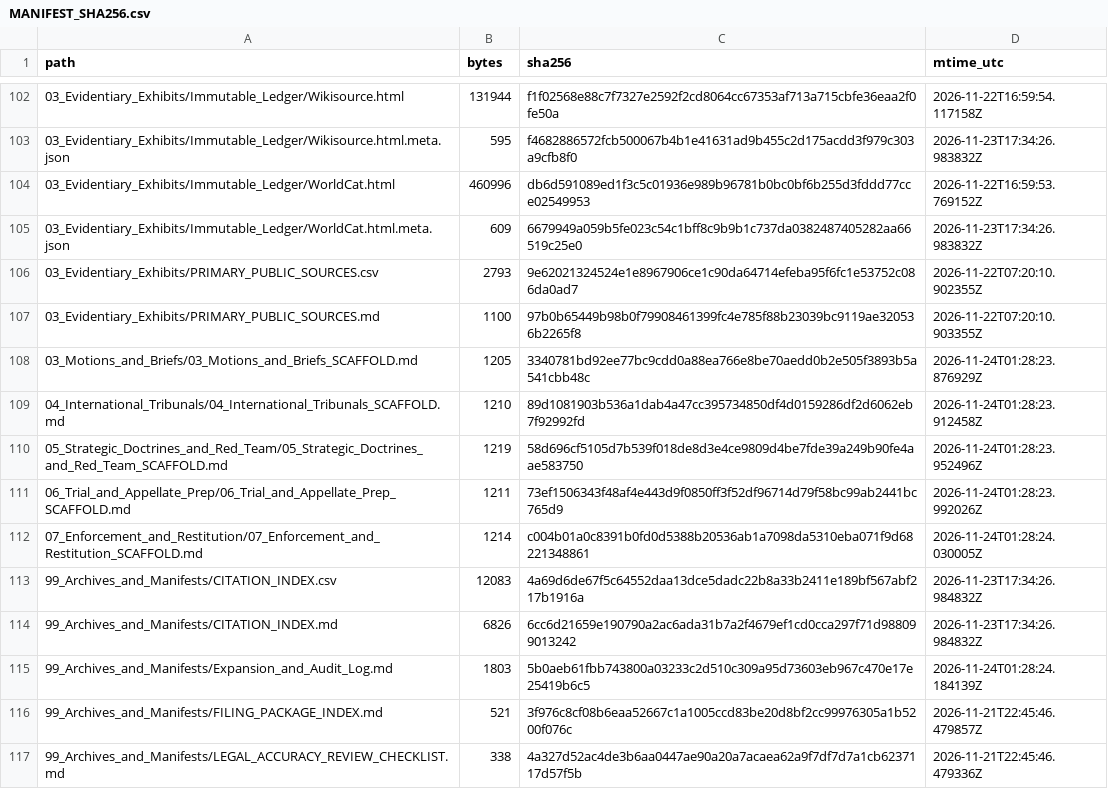
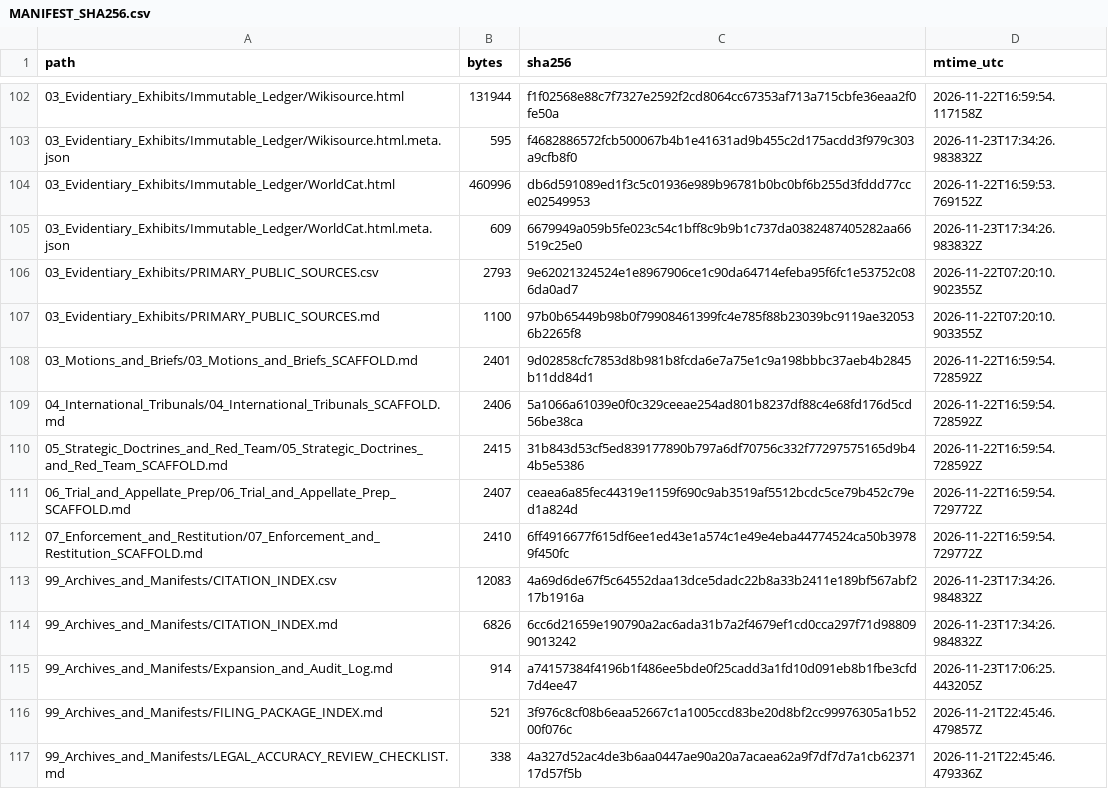
Before and after one commit to GlobalRestitutionAlliance/turtle-island-us-me-passamaquoddy-tribe-indian-township-master-litigation, a CSV file: 99_Archives_and_Manifests/MANIFEST_SHA256.csv, drawn as a sheet; only a part is shown, gaps mark what is left out; the diff covers the shown part only.

```diff
--- a/99_Archives_and_Manifests/MANIFEST_SHA256.csv
+++ b/99_Archives_and_Manifests/MANIFEST_SHA256.csv
@@ -107,10 +107,10 @@ path,bytes,sha256,mtime_utc
 03_Evidentiary_Exhibits/PRIMARY_PUBLIC_SOURCES.md,1100,97b0b65449b98b0f79908461399fc4e785f88b23039bc9119ae320536b2265f8,2026-11-22T07:20:10.903355Z
-03_Motions_and_Briefs/03_Motions_and_Briefs_SCAFFOLD.md,1205,3340781bd92ee77bc9cdd0a88ea766e8be70aedd0b2e505f3893b5a541cbb48c,2026-11-24T01:28:23.876929Z
-04_International_Tribunals/04_International_Tribunals_SCAFFOLD.md,1210,89d1081903b536a1dab4a47cc395734850df4d0159286df2d6062eb7f92992fd,2026-11-24T01:28:23.912458Z
-05_Strategic_Doctrines_and_Red_Team/05_Strategic_Doctrines_and_Red_Team_SCAFFOLD.md,1219,58d696cf5105d7b539f018de8d3e4ce9809d4be7fde39a249b90fe4aae583750,2026-11-24T01:28:23.952496Z
-06_Trial_and_Appellate_Prep/06_Trial_and_Appellate_Prep_SCAFFOLD.md,1211,73ef1506343f48af4e443d9f0850ff3f52df96714d79f58bc99ab2441bc765d9,2026-11-24T01:28:23.992026Z
-07_Enforcement_and_Restitution/07_Enforcement_and_Restitution_SCAFFOLD.md,1214,c004b01a0c8391b0fd0d5388b20536ab1a7098da5310eba071f9d68221348861,2026-11-24T01:28:24.030005Z
+03_Motions_and_Briefs/03_Motions_and_Briefs_SCAFFOLD.md,2401,9d02858cfc7853d8b981b8fcda6e7a75e1c9a198bbbc37aeb4b2845b11dd84d1,2026-11-22T16:59:54.728592Z
+04_International_Tribunals/04_International_Tribunals_SCAFFOLD.md,2406,5a1066a61039e0f0c329ceeae254ad801b8237df88c4e68fd176d5cd56be38ca,2026-11-22T16:59:54.728592Z
+05_Strategic_Doctrines_and_Red_Team/05_Strategic_Doctrines_and_Red_Team_SCAFFOLD.md,2415,31b843d53cf5ed839177890b797a6df70756c332f77297575165d9b44b5e5386,2026-11-22T16:59:54.728592Z
+06_Trial_and_Appellate_Prep/06_Trial_and_Appellate_Prep_SCAFFOLD.md,2407,ceaea6a85fec44319e1159f690c9ab3519af5512bcdc5ce79b452c79ed1a824d,2026-11-22T16:59:54.729772Z
+07_Enforcement_and_Restitution/07_Enforcement_and_Restitution_SCAFFOLD.md,2410,6ff4916677f615df6ee1ed43e1a574c1e49e4eba44774524ca50b39789f450fc,2026-11-22T16:59:54.729772Z
 99_Archives_and_Manifests/CITATION_INDEX.csv,12083,4a69d6de67f5c64552daa13dce5dadc22b8a33b2411e189bf567abf217b1916a,2026-11-23T17:34:26.984832Z
 99_Archives_and_Manifests/CITATION_INDEX.md,6826,6cc6d21659e190790a2ac6ada31b7a2f4679ef1cd0cca297f71d988099013242,2026-11-23T17:34:26.984832Z
-99_Archives_and_Manifests/Expansion_and_Audit_Log.md,1803,5b0aeb61fbb743800a03233c2d510c309a95d73603eb967c470e17e25419b6c5,2026-11-24T01:28:24.184139Z
+99_Archives_and_Manifests/Expansion_and_Audit_Log.md,914,a74157384f4196b1f486ee5bde0f25cadd3a1fd10d091eb8b1fbe3cfd7d4ee47,2026-11-23T17:06:25.443205Z
 99_Archives_and_Manifests/FILING_PACKAGE_INDEX.md,521,3f976c8cf08b6eaa52667c1a1005ccd83be20d8bf2cc99976305a1b5200f076c,2026-11-21T22:45:46.479857Z
```
Also changed, not shown: 92 edited cells elsewhere in this file, 37 other files.
